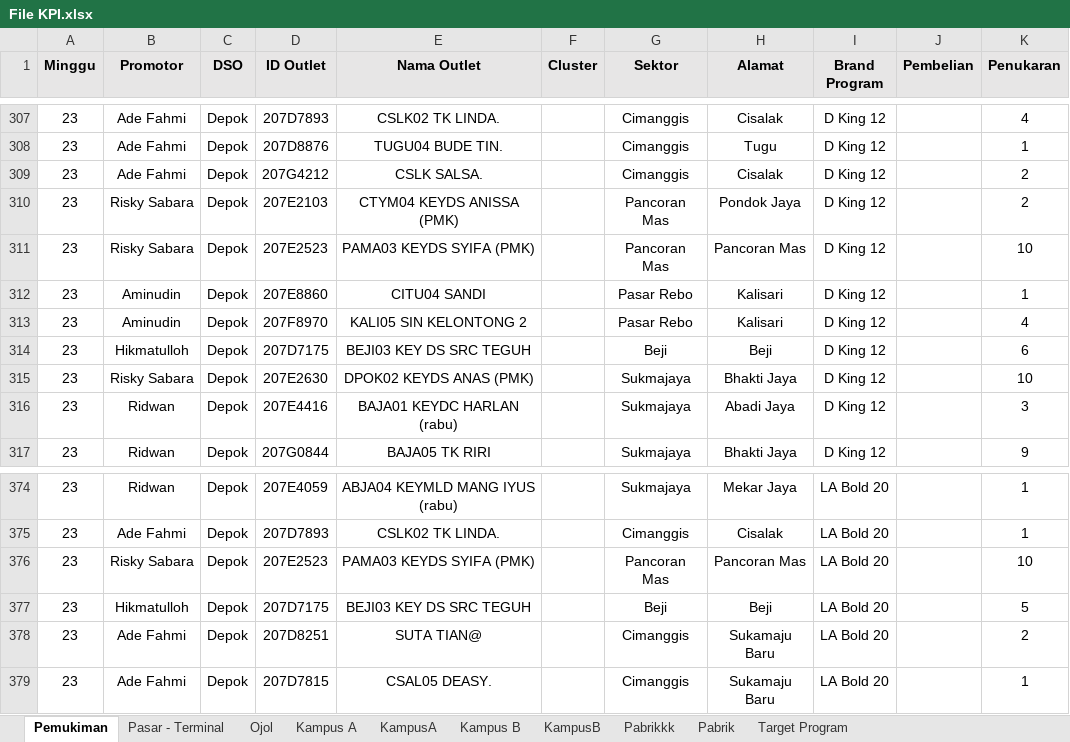
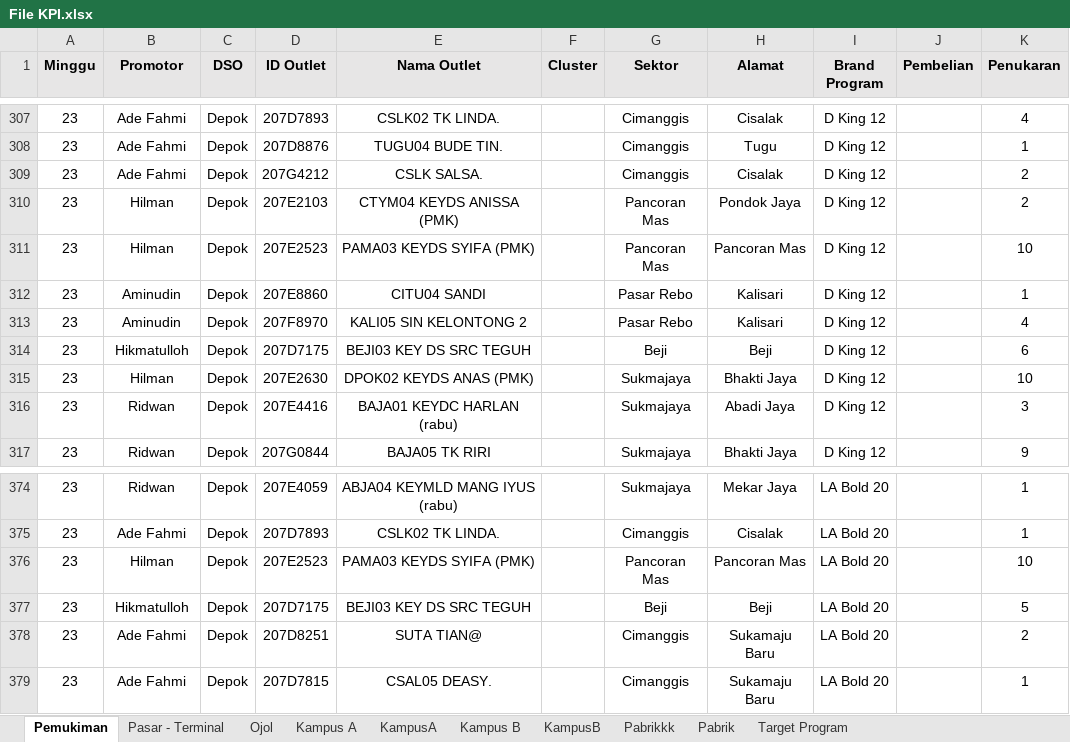
Before and after one commit to yonatandatamaster/yonatan, an Excel workbook: File KPI.xlsx, sheet Pemukiman, drawn as a sheet; only a part is shown, gaps mark what is left out; values as stored, in another font and other column widths than the file's, no borders; the diff covers the shown part only; the diff names each change by its address in the sheet, - before the commit and + after, or states it on an @@ line.

```diff
--- a/File KPI.xlsx (sheet Pemukiman)
+++ b/File KPI.xlsx (sheet Pemukiman)
-B310:B311 (Promotor): Risky Sabara
+B310:B311 (Promotor): Hilman
-B315 (Promotor): Risky Sabara
+B315 (Promotor): Hilman
-B376 (Promotor): Risky Sabara
+B376 (Promotor): Hilman
```
Also changed, not shown: 17 edited cells elsewhere in this sheet, sheet Target Program, 1 other file.
